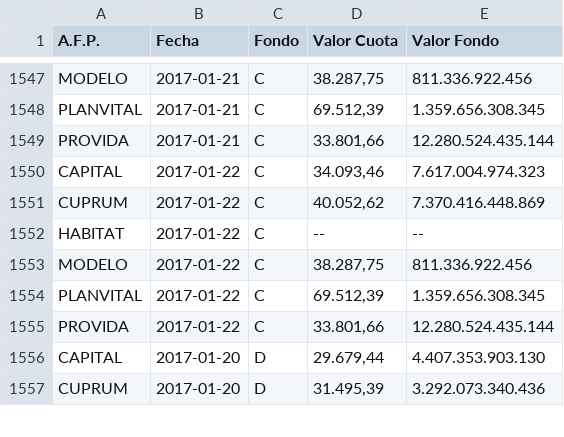
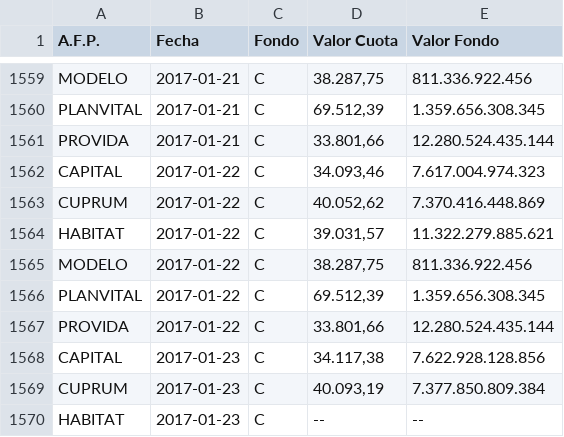
Before and after one commit to collabmarket/data_afp, a CSV file: rawdata/month_data.csv, drawn as a sheet; only a part is shown, gaps mark what is left out; the shorter side is filled out with more unchanged rows; the diff covers the shown part only.

```diff
--- a/rawdata/month_data.csv
+++ b/rawdata/month_data.csv
@@ -1551,3 +1563,3 @@ CAPITAL,2017-01-22,C,"34.093,46 ",7.617.004.974.323
 CUPRUM,2017-01-22,C,"40.052,62 ",7.370.416.448.869
-HABITAT,2017-01-22,C,-- ,--
+HABITAT,2017-01-22,C,"39.031,57 ",11.322.279.885.621
 MODELO,2017-01-22,C,"38.287,75 ",811.336.922.456
@@ -1555 +1567,4 @@ PLANVITAL,2017-01-22,C,"69.512,39 ",1.359.656.308.345
 PROVIDA,2017-01-22,C,"33.801,66 ",12.280.524.435.144
+CAPITAL,2017-01-23,C,"34.117,38 ",7.622.928.128.856
+CUPRUM,2017-01-23,C,"40.093,19 ",7.377.850.809.384
+HABITAT,2017-01-23,C,-- ,--
```
Also changed, not shown: 27 added rows and 28 edited cells elsewhere in this file, data/PAT-CUPRUM.csv, data/PAT-HABITAT.csv, 16 other files.
